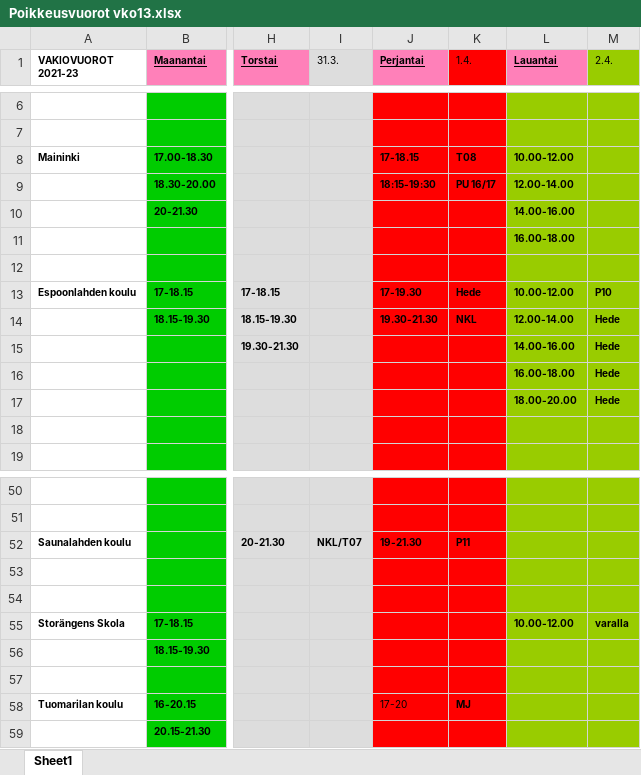
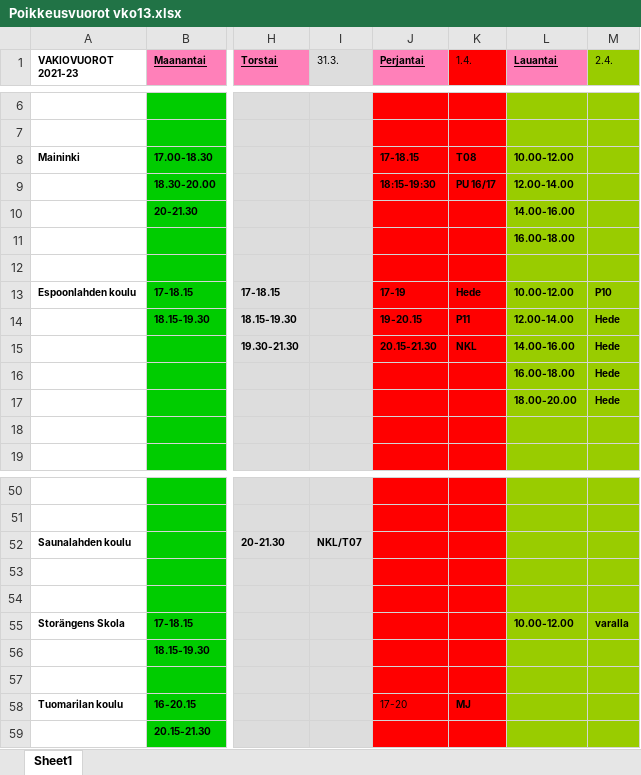
Before and after one commit to acidmole/poikkeusvuorot_k2022, an Excel workbook: Poikkeusvuorot vko13.xlsx, sheet Sheet1, drawn as a sheet; only a part is shown, gaps mark what is left out; values as stored, in another font and other column widths than the file's, no borders; charts and pictures not drawn; the diff names each change by its address in the sheet, - before the commit and + after, or states it on an @@ line.

```diff
--- a/Poikkeusvuorot vko13.xlsx (sheet Sheet1)
+++ b/Poikkeusvuorot vko13.xlsx (sheet Sheet1)
-J13 (Perjantai): 17-19.30
+J13 (Perjantai): 17-19
-J14 (Perjantai): 19.30-21.30
+J14 (Perjantai): 19-20.15
-K14 (1.4.): NKL
+K14 (1.4.): P11
-J15 (Perjantai): (empty)
+J15 (Perjantai): 20.15-21.30
-K15 (1.4.): (empty)
+K15 (1.4.): NKL
-J52 (Perjantai): 19-21.30
+J52 (Perjantai): (empty)
-K52 (1.4.): P11
+K52 (1.4.): (empty)
```
Also changed, not shown: 1 other file.
